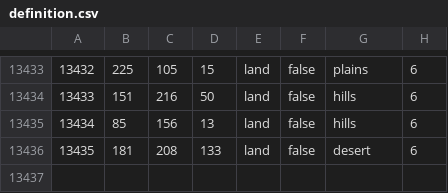
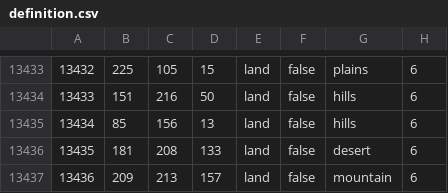
Before and after one commit to MangoGong/tcvtest, a CSV file: map/definition.csv, drawn as a sheet; only a part is shown, gaps mark what is left out; the diff names each change by its address in the sheet, - before the commit and + after, or states it on an @@ line.

```diff
--- a/map/definition.csv
+++ b/map/definition.csv
+row 13437: 13436 | 209 | 213 | 157 | land | false | mountain | 6
```
Also changed, not shown: 9 other files.
